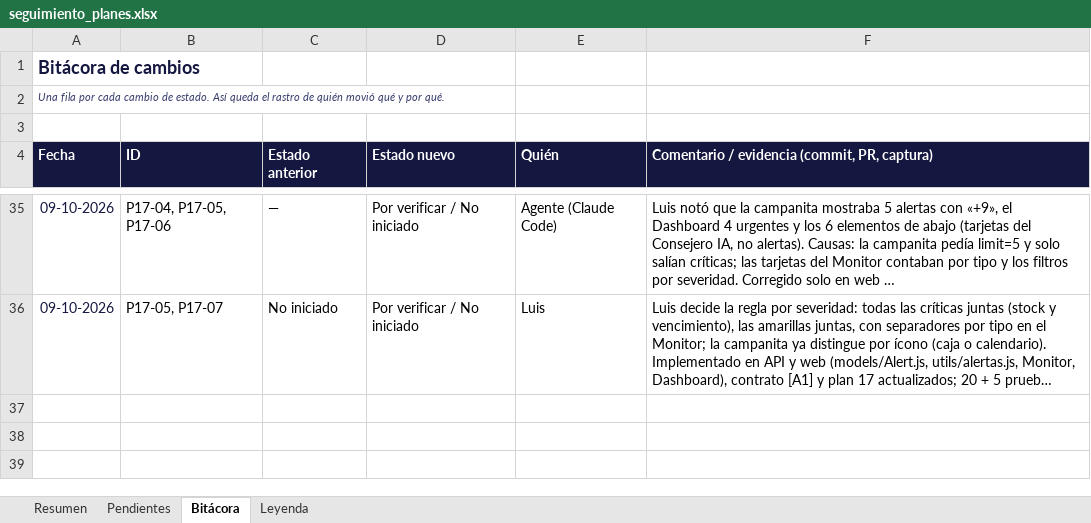
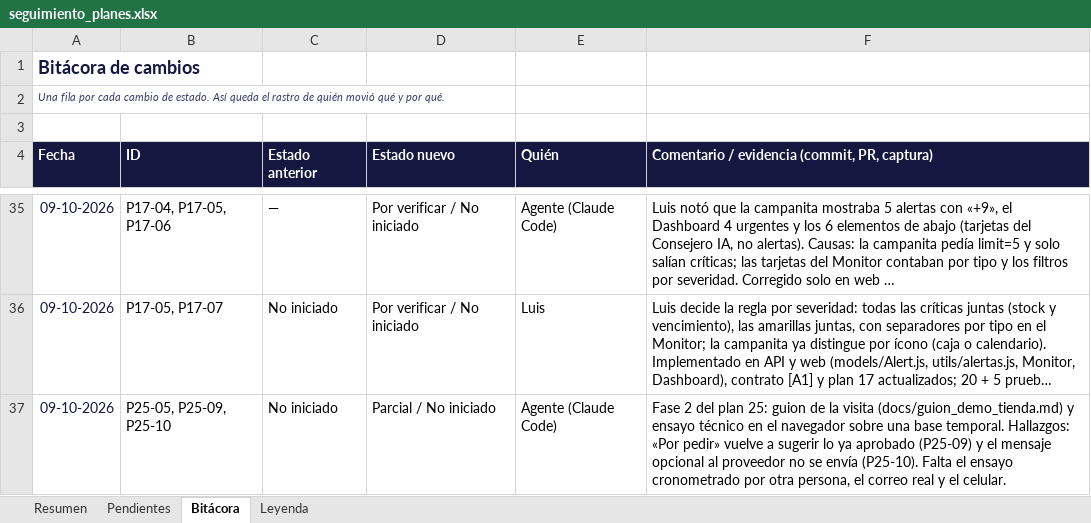
Before and after one commit to LuchoSecDev/StockPilot, an Excel workbook: docs/seguimiento_planes.xlsx, sheet Bitácora, drawn as a sheet; only a part is shown, gaps mark what is left out; long unchanged cells end in …; values as stored, in another font and other column widths than the file's, no borders; the diff names each change by its address in the sheet, - before the commit and + after, or states it on an @@ line.

```diff
--- a/docs/seguimiento_planes.xlsx (sheet Bitácora)
+++ b/docs/seguimiento_planes.xlsx (sheet Bitácora)
+row 37: 09-10-2026 | P25-05, P25-09, P25-10 | No iniciado | Parcial / No iniciado | Agente (Claude Code) | Fase 2 del plan 25: guion de la visita (docs/guion_demo_tienda.md) y ensayo técnico en el navegador sobre una base temporal. Hallazgos: «Por pedir» vuelve a sugerir lo ya aprobado (P25-09) y el mensaje opcional al proveedor no se envía (P25-10). Falta el ensayo cronometrado por otra persona, el correo real y el celular.
```
Also changed, not shown: sheet Pendientes, 3 other files.
